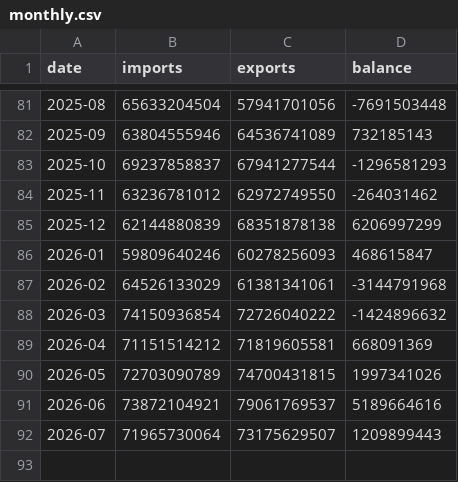
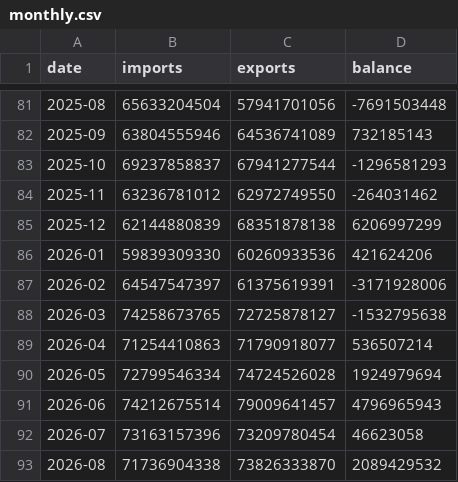
Before and after one commit to wilgnersantos-beep/canada-brazil-trade, a CSV file: site/data_csv/monthly.csv, drawn as a sheet; only a part is shown, gaps mark what is left out.

```diff
--- a/site/data_csv/monthly.csv
+++ b/site/data_csv/monthly.csv
@@ -85,8 +85,9 @@ date,imports,exports,balance
 2025-12,62144880839,68351878138,6206997299
-2026-01,59809640246,60278256093,468615847
-2026-02,64526133029,61381341061,-3144791968
-2026-03,74150936854,72726040222,-1424896632
-2026-04,71151514212,71819605581,668091369
-2026-05,72703090789,74700431815,1997341026
-2026-06,73872104921,79061769537,5189664616
-2026-07,71965730064,73175629507,1209899443
+2026-01,59839309330,60260933536,421624206
+2026-02,64547547397,61375619391,-3171928006
+2026-03,74258673765,72725878127,-1532795638
+2026-04,71254410863,71790918077,536507214
+2026-05,72799546334,74724526028,1924979694
+2026-06,74212675514,79009641457,4796965943
+2026-07,73163157396,73209780454,46623058
+2026-08,71736904338,73826333870,2089429532
```
Also changed, not shown: site/data_csv/commodities_monthly.csv, site/data_csv/countries.csv, 18 other files.
